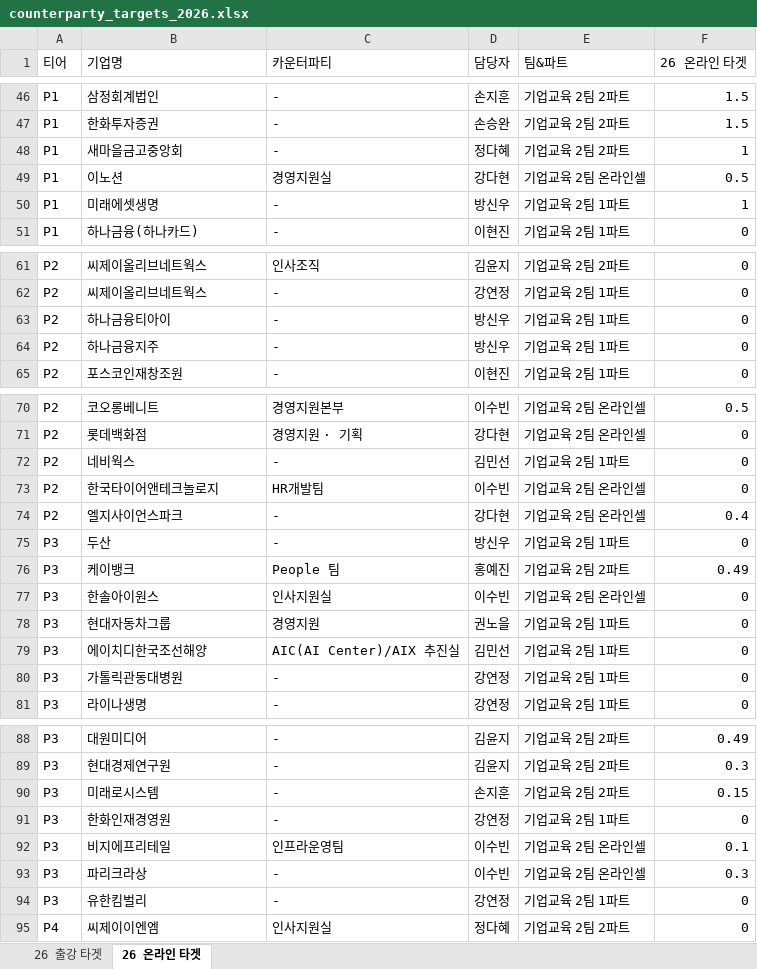
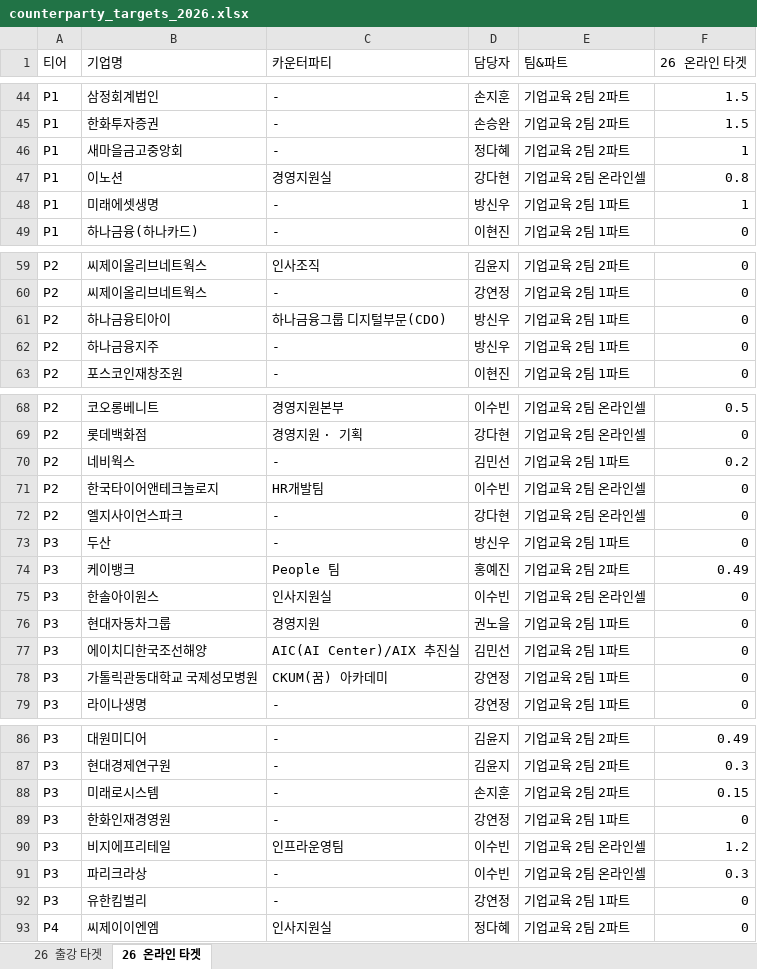
Before and after one commit to sabinanfranz/data_analysis_ai, an Excel workbook: dashboard/server/resources/counterparty_targets_2026.xlsx, sheet 26 온라인 타겟, drawn as a sheet; only a part is shown, gaps mark what is left out; values as stored, in another font and other column widths than the file's, no borders; addresses are those after the commit; the diff covers the shown part only; the diff names each change by its address in the sheet, - before the commit and + after, or states it on an @@ line.

```diff
--- a/dashboard/server/resources/counterparty_targets_2026.xlsx (sheet 26 온라인 타겟)
+++ b/dashboard/server/resources/counterparty_targets_2026.xlsx (sheet 26 온라인 타겟)
-F47 (26 온라인 타겟): 0.5
+F47 (26 온라인 타겟): 0.8
-C61 (카운터파티): -
+C61 (카운터파티): 하나금융그룹 디지털부문(CDO)
-F70 (26 온라인 타겟): 0
+F70 (26 온라인 타겟): 0.2
-F72 (26 온라인 타겟): 0.4
+F72 (26 온라인 타겟): 0
-B78 (기업명): 가톨릭관동대병원
+B78 (기업명): 가톨릭관동대학교 국제성모병원
-C78 (카운터파티): -
+C78 (카운터파티): CKUM(꿈) 아카데미
-F90 (26 온라인 타겟): 0.1
+F90 (26 온라인 타겟): 1.2
```
Also changed, not shown: 2 removed rows and 10 edited cells elsewhere in this sheet, sheet 26 출강 타겟.
